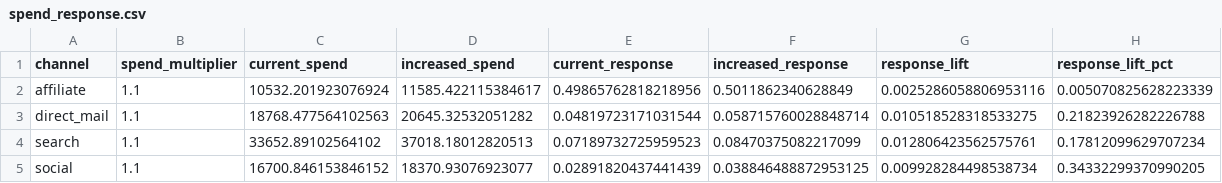
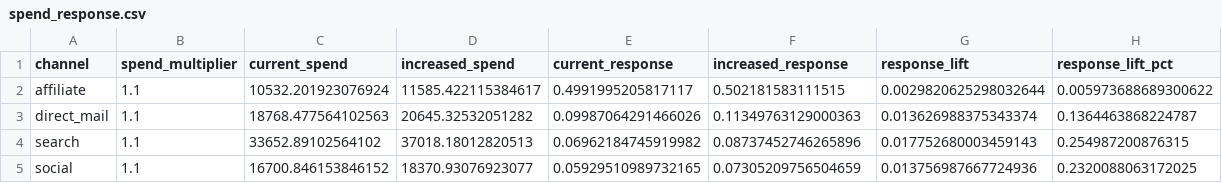
Before and after one commit to knkumar/credit, a CSV file: reporting/spend_response.csv, drawn as a sheet.

```diff
--- a/reporting/spend_response.csv
+++ b/reporting/spend_response.csv
@@ -1,5 +1,5 @@
 channel,spend_multiplier,current_spend,increased_spend,current_response,increased_response,response_lift,response_lift_pct
-affiliate,1.1,10532.201923076924,11585.422115384617,0.49865762818218956,0.5011862340628849,0.0025286058806953116,0.005070825628223339
-direct_mail,1.1,18768.477564102563,20645.32532051282,0.04819723171031544,0.058715760028848714,0.010518528318533275,0.21823926282226788
-search,1.1,33652.89102564102,37018.18012820513,0.07189732725959523,0.08470375082217099,0.012806423562575761,0.17812099629707234
-social,1.1,16700.846153846152,18370.93076923077,0.02891820437441439,0.038846488872953125,0.009928284498538734,0.34332299370990205
+affiliate,1.1,10532.201923076924,11585.422115384617,0.4991995205817117,0.502181583111515,0.0029820625298032644,0.005973688689300622
+direct_mail,1.1,18768.477564102563,20645.32532051282,0.09987064291466026,0.11349763129000363,0.013626988375343374,0.1364463868224787
+search,1.1,33652.89102564102,37018.18012820513,0.06962184745919982,0.08737452746265896,0.017752680003459143,0.254987200876315
+social,1.1,16700.846153846152,18370.93076923077,0.05929510989732165,0.07305209756504659,0.013756987667724936,0.2320088063172025
```
Also changed, not shown: artifacts/demo_fit/channel_contributions_sample.csv, artifacts/demo_fit/fit_quality.csv, 11 other files.
